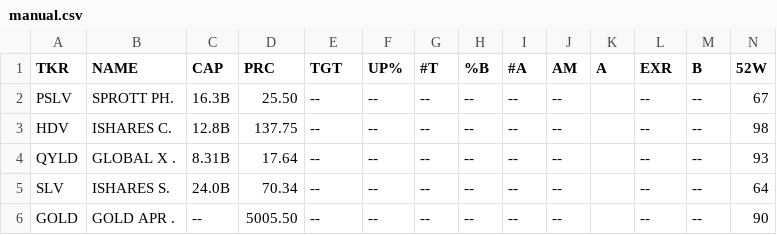
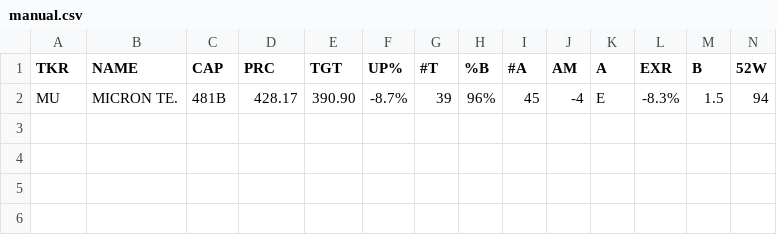
Before and after one commit to weirdapps/etorotrade, a CSV file: yahoofinance/output/manual.csv, drawn as a sheet; only a part is shown; removed rows and columns are numbered as before the commit, all else as after; rows hold the shown columns only; the diff names each change by its address in the sheet, - before the commit and + after, or states it on an @@ line.

```diff
--- a/yahoofinance/output/manual.csv
+++ b/yahoofinance/output/manual.csv
-row 2: PSLV | SPROTT PH. | 16.3B | 25.50 | -- | -- | -- | -- | -- | -- |  | -- | -- | 67
-row 3: HDV | ISHARES C. | 12.8B | 137.75 | -- | -- | -- | -- | -- | -- |  | -- | -- | 98
-row 4: QYLD | GLOBAL X . | 8.31B | 17.64 | -- | -- | -- | -- | -- | -- |  | -- | -- | 93
-row 5: SLV | ISHARES S. | 24.0B | 70.34 | -- | -- | -- | -- | -- | -- |  | -- | -- | 64
-row 6: GOLD | GOLD APR . | -- | 5005.50 | -- | -- | -- | -- | -- | -- |  | -- | -- | 90
+row 2: MU | MICRON TE. | 481B | 428.17 | 390.90 | -8.7% | 39 | 96% | 45 | -4 | E | -8.3% | 1.5 | 94
```
Also changed, not shown: yahoofinance/input/portfolio.csv, yahoofinance/output/buy.csv, 1 other file.
